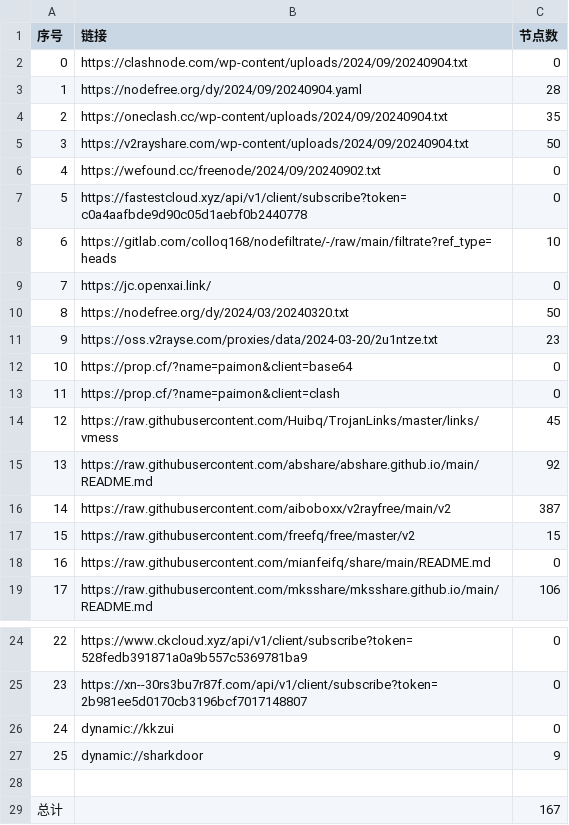
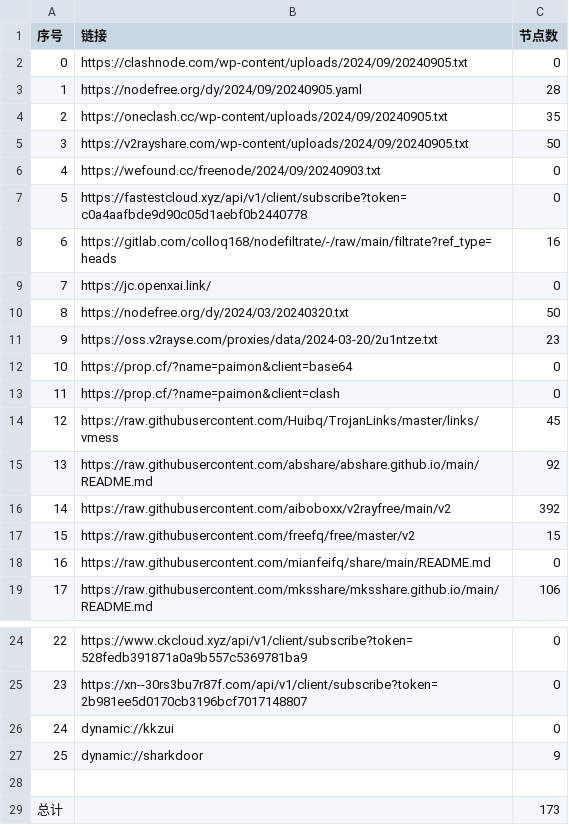
Before and after one commit to dcwhoever/fetch_point, a CSV file: list_result.csv, drawn as a sheet; only a part is shown, gaps mark what is left out.

```diff
--- a/list_result.csv
+++ b/list_result.csv
@@ -1,9 +1,9 @@
 序号,链接,节点数
-0,https://clashnode.com/wp-content/uploads/2024/09/20240904.txt,0
-1,https://nodefree.org/dy/2024/09/20240904.yaml,28
-2,https://oneclash.cc/wp-content/uploads/2024/09/20240904.txt,35
-3,https://v2rayshare.com/wp-content/uploads/2024/09/20240904.txt,50
-4,https://wefound.cc/freenode/2024/09/20240902.txt,0
+0,https://clashnode.com/wp-content/uploads/2024/09/20240905.txt,0
+1,https://nodefree.org/dy/2024/09/20240905.yaml,28
+2,https://oneclash.cc/wp-content/uploads/2024/09/20240905.txt,35
+3,https://v2rayshare.com/wp-content/uploads/2024/09/20240905.txt,50
+4,https://wefound.cc/freenode/2024/09/20240903.txt,0
 5,https://fastestcloud.xyz/api/v1/client/subscribe?token=c0a4aafbde9d90c05d1aebf0b2440778,0
-6,https://gitlab.com/colloq168/nodefiltrate/-/raw/main/filtrate?ref_type=heads,10
+6,https://gitlab.com/colloq168/nodefiltrate/-/raw/main/filtrate?ref_type=heads,16
 7,https://jc.openxai.link/,0
@@ -15,3 +15,3 @@
 13,https://raw.githubusercontent.com/abshare/abshare.github.io/main/README.md,92
-14,https://raw.githubusercontent.com/aiboboxx/v2rayfree/main/v2,387
+14,https://raw.githubusercontent.com/aiboboxx/v2rayfree/main/v2,392
 15,https://raw.githubusercontent.com/freefq/free/master/v2,15
@@ -28,2 +28,2 @@
 
-总计,,167
+总计,,173
```
Also changed, not shown: 7 other files.
